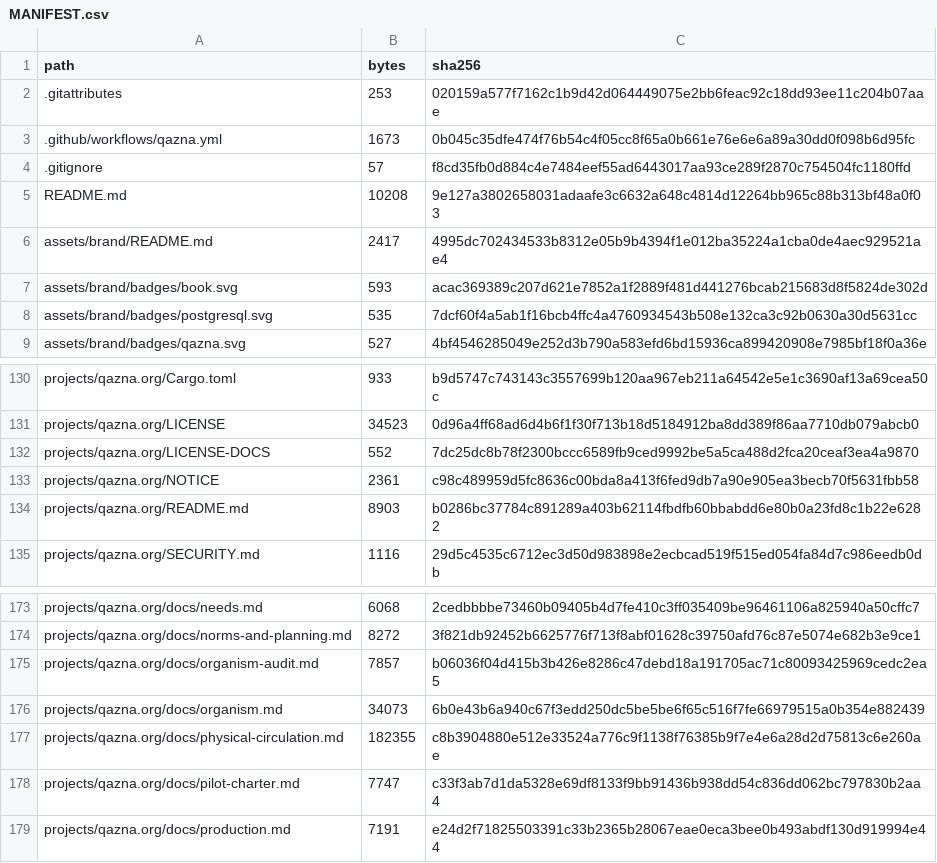
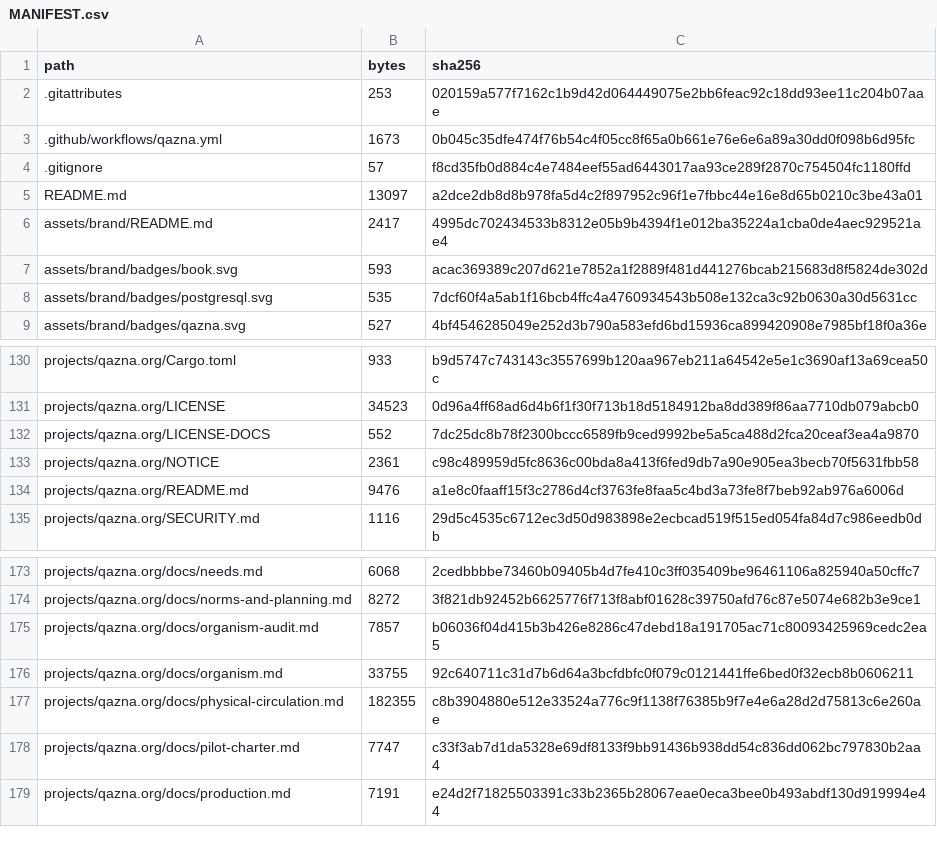
Before and after one commit to DauletBai/tartarus, a CSV file: MANIFEST.csv, drawn as a sheet; only a part is shown, gaps mark what is left out.

```diff
--- a/MANIFEST.csv
+++ b/MANIFEST.csv
@@ -4,3 +4,3 @@
 .gitignore,57,f8cd35fb0d884c4e7484eef55ad6443017aa93ce289f2870c754504fc1180ffd
-README.md,10208,9e127a3802658031adaafe3c6632a648c4814d12264bb965c88b313bf48a0f03
+README.md,13097,a2dce2db8d8b978fa5d4c2f897952c96f1e7fbbc44e16e8d65b0210c3be43a01
 assets/brand/README.md,2417,4995dc702434533b8312e05b9b4394f1e012ba35224a1cba0de4aec929521ae4
@@ -133,3 +133,3 @@ projects/qazna.org/LICENSE-DOCS,552,7dc25dc8b78f2300bccc6589fb9ced9992be5a5ca488
 projects/qazna.org/NOTICE,2361,c98c489959d5fc8636c00bda8a413f6fed9db7a90e905ea3becb70f5631fbb58
-projects/qazna.org/README.md,8903,b0286bc37784c891289a403b62114fbdfb60bbabdd6e80b0a23fd8c1b22e6282
+projects/qazna.org/README.md,9476,a1e8c0faaff15f3c2786d4cf3763fe8faa5c4bd3a73fe8f7beb92ab976a6006d
 projects/qazna.org/SECURITY.md,1116,29d5c4535c6712ec3d50d983898e2ecbcad519f515ed054fa84d7c986eedb0db
@@ -175,3 +175,3 @@ projects/qazna.org/docs/norms-and-planning.md,8272,3f821db92452b6625776f713f8abf
 projects/qazna.org/docs/organism-audit.md,7857,b06036f04d415b3b426e8286c47debd18a191705ac71c80093425969cedc2ea5
-projects/qazna.org/docs/organism.md,34073,6b0e43b6a940c67f3edd250dc5be5be6f65c516f7fe66979515a0b354e882439
+projects/qazna.org/docs/organism.md,33755,92c640711c31d7b6d64a3bcfdbfc0f079c0121441ffe6bed0f32ecb8b0606211
 projects/qazna.org/docs/physical-circulation.md,182355,c8b3904880e512e33524a776c9f1138f76385b9f7e4e6a28d2d75813c6e260ae
```
Also changed, not shown: 3 other files.
